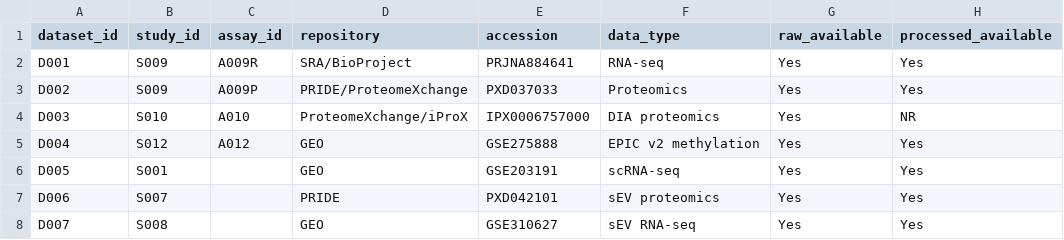
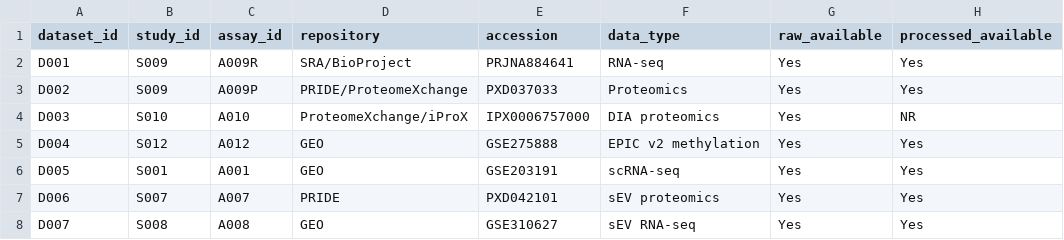
Before and after one commit to TalPecht/MFOX, a CSV file: data/datasets.csv, drawn as a sheet; only a part is shown; the diff names each change by its address in the sheet, - before the commit and + after, or states it on an @@ line.

```diff
--- a/data/datasets.csv
+++ b/data/datasets.csv
-C6 (assay_id): (empty)
+C6 (assay_id): A001
-C7 (assay_id): (empty)
+C7 (assay_id): A007
-C8 (assay_id): (empty)
+C8 (assay_id): A008
```
Also changed, not shown: data/biospecimens.csv, data/candidates.csv, 5 other files.
